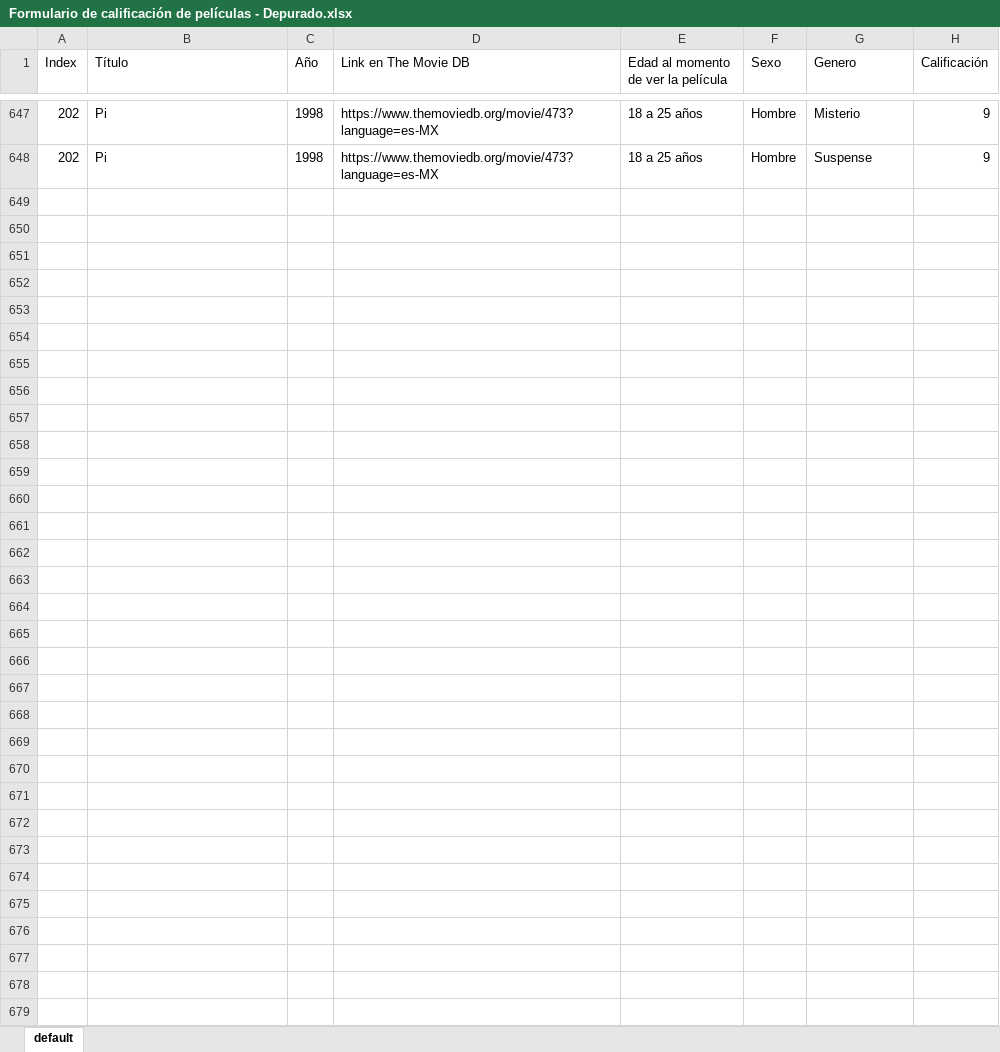
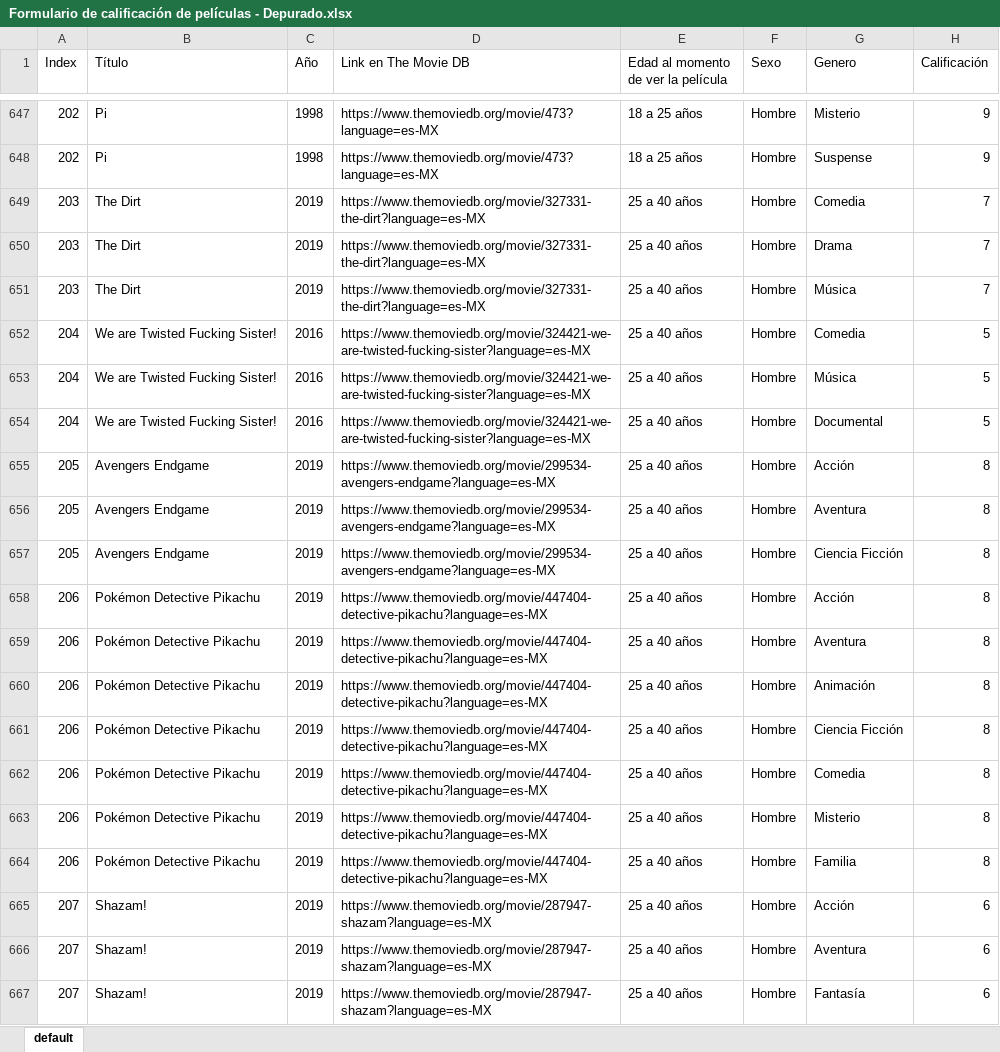
Before and after one commit to daniels13ca/PredictorPeliculas, an Excel workbook: Formulario de calificación de películas - Depurado.xlsx, sheet default, drawn as a sheet; only a part is shown, gaps mark what is left out; values as stored, in another font and other column widths than the file's, no borders; the diff covers the shown part only; the diff names each change by its address in the sheet, - before the commit and + after, or states it on an @@ line.

```diff
--- a/Formulario de calificación de películas - Depurado.xlsx (sheet default)
+++ b/Formulario de calificación de películas - Depurado.xlsx (sheet default)
+row 649: 203 | The Dirt | 2019 | https://www.themoviedb.org/movie/327331-the-dirt?language=es-MX | 25 a 40 años | Hombre | Comedia | 7
+row 650: 203 | The Dirt | 2019 | https://www.themoviedb.org/movie/327331-the-dirt?language=es-MX | 25 a 40 años | Hombre | Drama | 7
+row 651: 203 | The Dirt | 2019 | https://www.themoviedb.org/movie/327331-the-dirt?language=es-MX | 25 a 40 años | Hombre | Música | 7
+row 652: 204 | We are Twisted Fucking Sister! | 2016 | https://www.themoviedb.org/movie/324421-we-are-twisted-fucking-sister?language=es-MX | 25 a 40 años | Hombre | Comedia | 5
+row 653: 204 | We are Twisted Fucking Sister! | 2016 | https://www.themoviedb.org/movie/324421-we-are-twisted-fucking-sister?language=es-MX | 25 a 40 años | Hombre | Música | 5
+row 654: 204 | We are Twisted Fucking Sister! | 2016 | https://www.themoviedb.org/movie/324421-we-are-twisted-fucking-sister?language=es-MX | 25 a 40 años | Hombre | Documental | 5
+row 655: 205 | Avengers Endgame | 2019 | https://www.themoviedb.org/movie/299534-avengers-endgame?language=es-MX | 25 a 40 años | Hombre | Acción | 8
+row 656: 205 | Avengers Endgame | 2019 | https://www.themoviedb.org/movie/299534-avengers-endgame?language=es-MX | 25 a 40 años | Hombre | Aventura | 8
+row 657: 205 | Avengers Endgame | 2019 | https://www.themoviedb.org/movie/299534-avengers-endgame?language=es-MX | 25 a 40 años | Hombre | Ciencia Ficción | 8
+row 658: 206 | Pokémon Detective Pikachu | 2019 | https://www.themoviedb.org/movie/447404-detective-pikachu?language=es-MX | 25 a 40 años | Hombre | Acción | 8
+row 659: 206 | Pokémon Detective Pikachu | 2019 | https://www.themoviedb.org/movie/447404-detective-pikachu?language=es-MX | 25 a 40 años | Hombre | Aventura | 8
+row 660: 206 | Pokémon Detective Pikachu | 2019 | https://www.themoviedb.org/movie/447404-detective-pikachu?language=es-MX | 25 a 40 años | Hombre | Animación | 8
+row 661: 206 | Pokémon Detective Pikachu | 2019 | https://www.themoviedb.org/movie/447404-detective-pikachu?language=es-MX | 25 a 40 años | Hombre | Ciencia Ficción | 8
+row 662: 206 | Pokémon Detective Pikachu | 2019 | https://www.themoviedb.org/movie/447404-detective-pikachu?language=es-MX | 25 a 40 años | Hombre | Comedia | 8
+row 663: 206 | Pokémon Detective Pikachu | 2019 | https://www.themoviedb.org/movie/447404-detective-pikachu?language=es-MX | 25 a 40 años | Hombre | Misterio | 8
+row 664: 206 | Pokémon Detective Pikachu | 2019 | https://www.themoviedb.org/movie/447404-detective-pikachu?language=es-MX | 25 a 40 años | Hombre | Familia | 8
+row 665: 207 | Shazam! | 2019 | https://www.themoviedb.org/movie/287947-shazam?language=es-MX | 25 a 40 años | Hombre | Acción | 6
+row 666: 207 | Shazam! | 2019 | https://www.themoviedb.org/movie/287947-shazam?language=es-MX | 25 a 40 años | Hombre | Aventura | 6
+row 667: 207 | Shazam! | 2019 | https://www.themoviedb.org/movie/287947-shazam?language=es-MX | 25 a 40 años | Hombre | Fantasía | 6
```
Also changed, not shown: 10 added rows elsewhere in this sheet, 6 other files.
